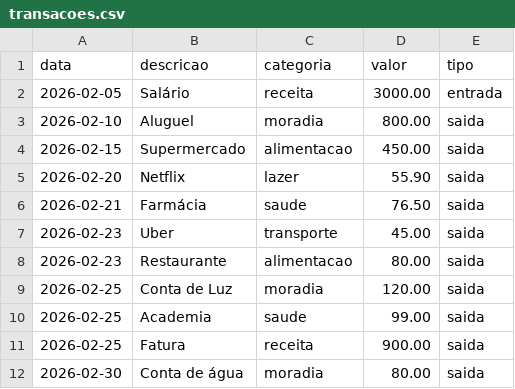
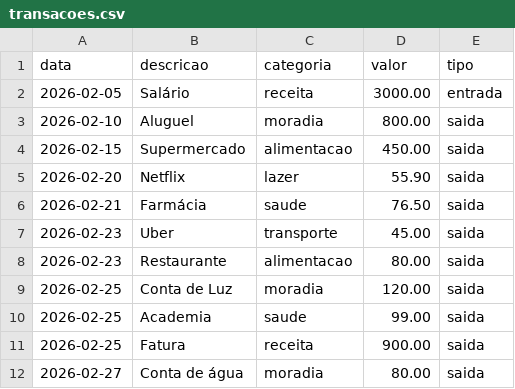
Before and after one commit to levi-cyr/dio-lab-bia-do-futuro, a CSV file: data/transacoes.csv, drawn as a sheet.

Commit message:
Atualização na data

```diff
--- a/data/transacoes.csv
+++ b/data/transacoes.csv
@@ -11,2 +11,2 @@ data,descricao,categoria,valor,tipo
 2026-02-25, Fatura, receita, 900.00, saida
-2026-02-30,Conta de água, moradia,80.00,saida
+2026-02-27,Conta de água, moradia,80.00,saida
```
